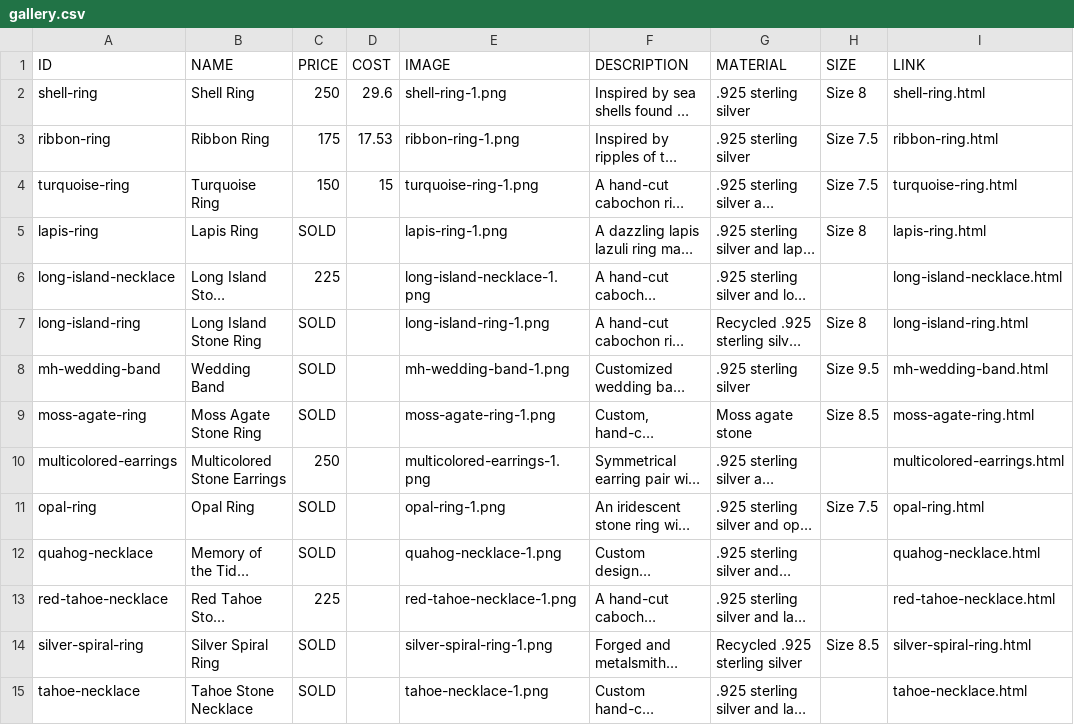
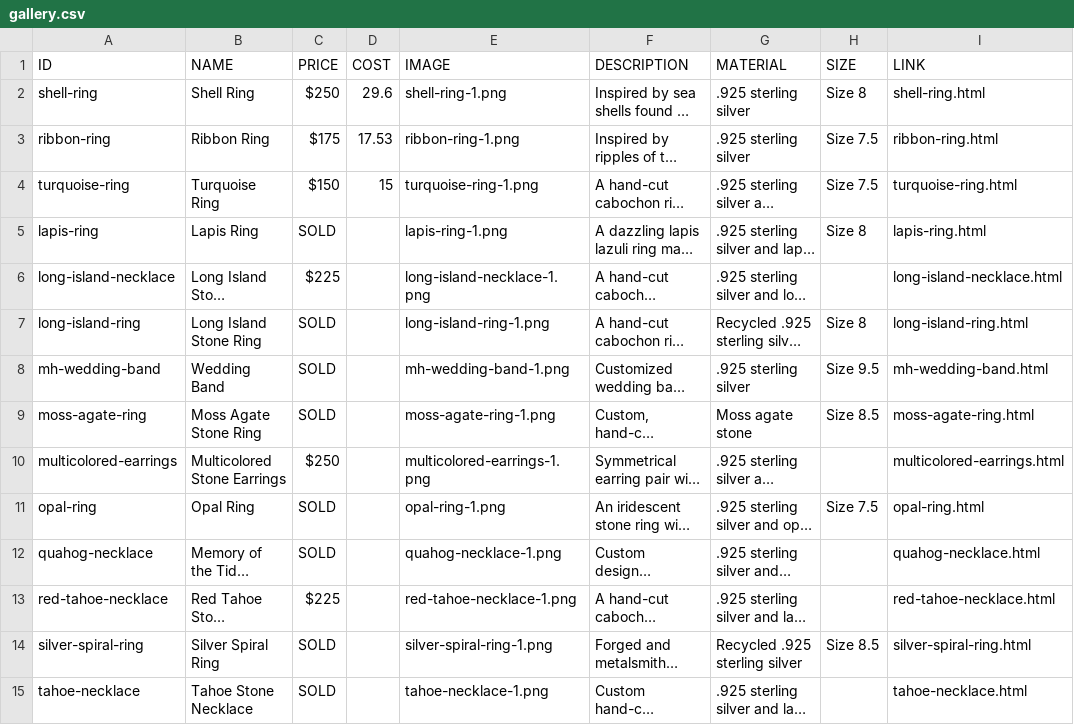
Before and after one commit to kayblaineco/kayblaineco, a CSV file: gallery.csv, drawn as a sheet; only a part is shown; long unchanged cells end in …; the diff names each change by its address in the sheet, - before the commit and + after, or states it on an @@ line.

Commit message:
Update gallery.csv

```diff
--- a/gallery.csv
+++ b/gallery.csv
-C2 (PRICE): 250
+C2 (PRICE): $250
-C3 (PRICE): 175
+C3 (PRICE): $175
-C4 (PRICE): 150
+C4 (PRICE): $150
-C6 (PRICE): 225
+C6 (PRICE): $225
-C10 (PRICE): 250
+C10 (PRICE): $250
-C13 (PRICE): 225
+C13 (PRICE): $225
```
